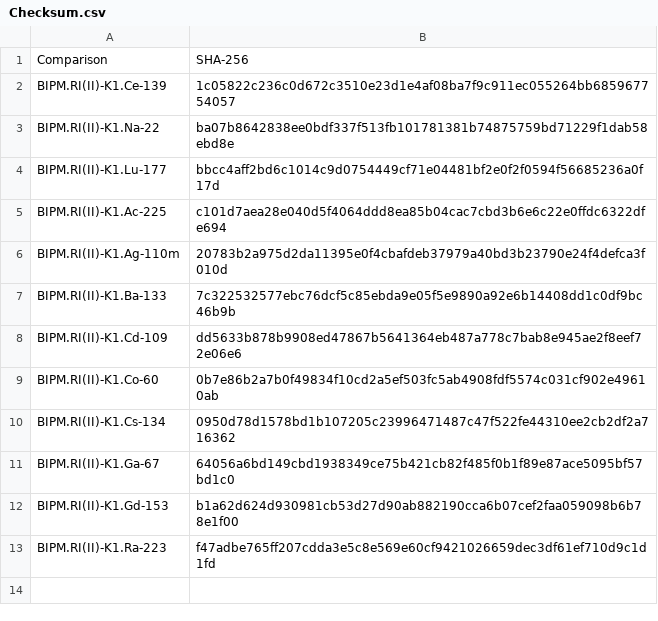
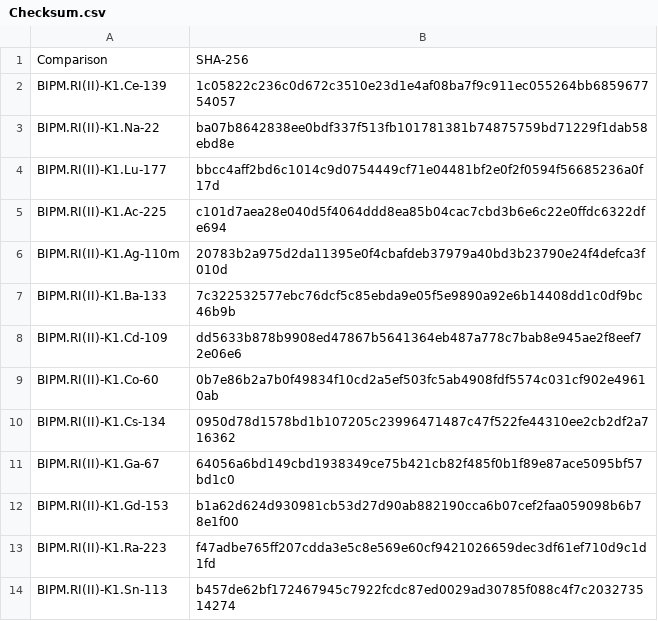
Before and after one commit to TheBIPM/CCRI-II-KC, a CSV file: Checksum.csv, drawn as a sheet; the diff names each change by its address in the sheet, - before the commit and + after, or states it on an @@ line.

```diff
--- a/Checksum.csv
+++ b/Checksum.csv
+row 14: BIPM.RI(II)-K1.Sn-113 | b457de62bf172467945c7922fcdc87ed0029ad30785f088c4f7c203273514274
```
Also changed, not shown: 2 other files.
